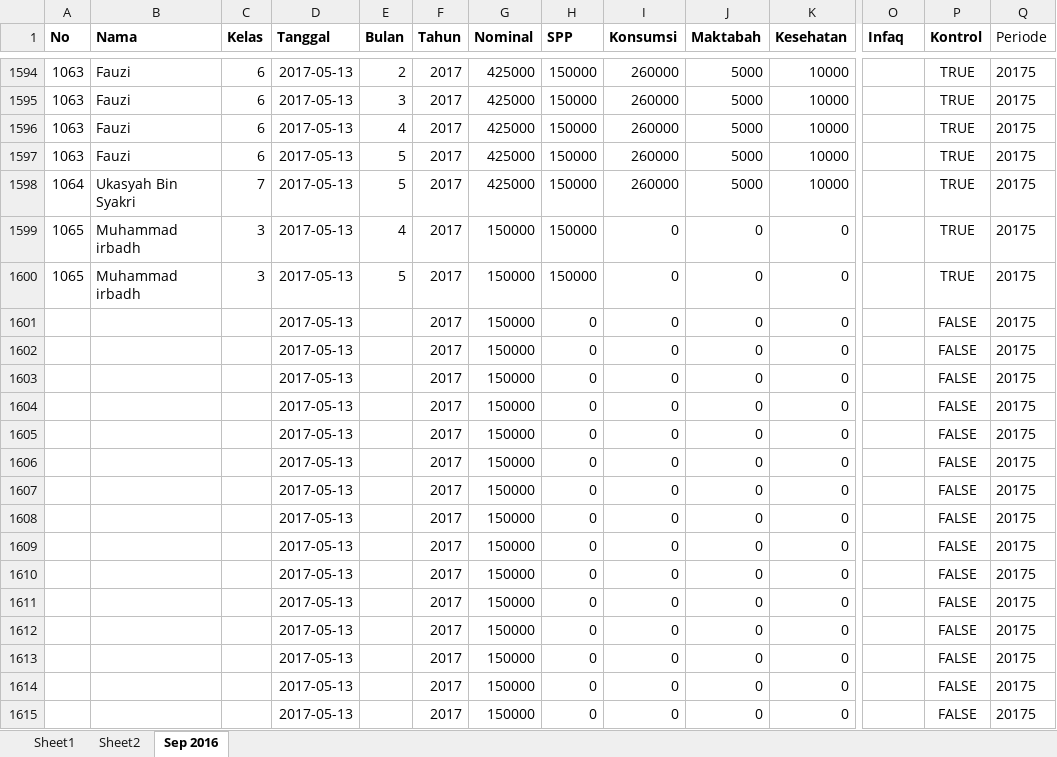
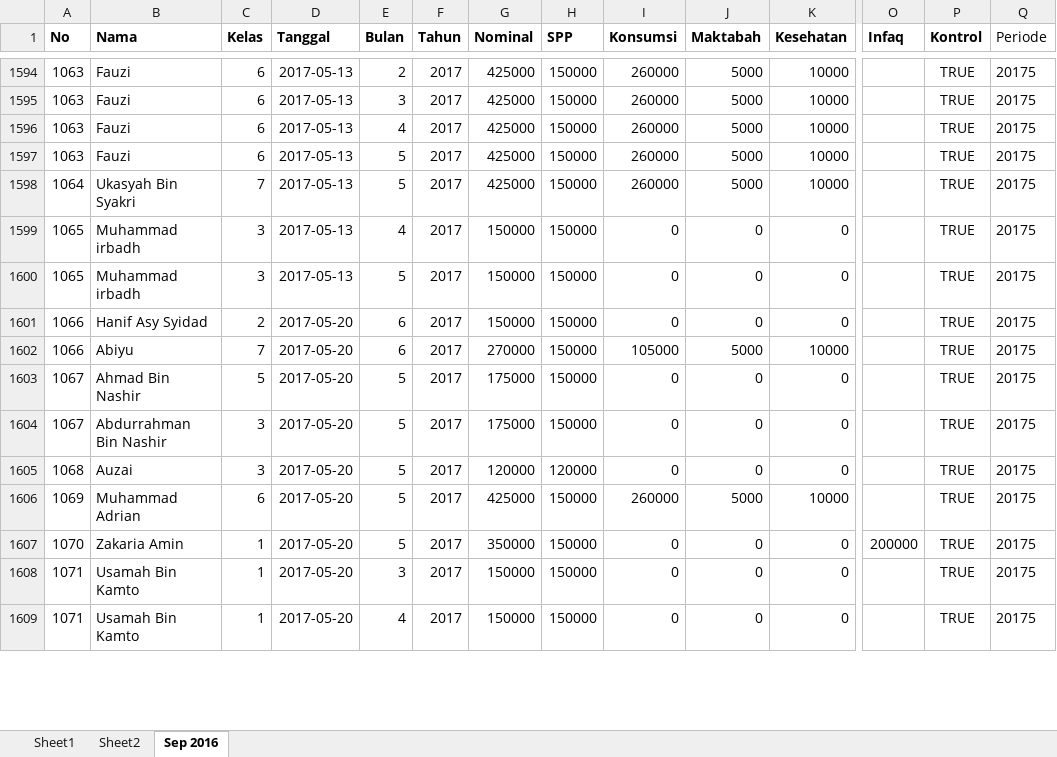
Before and after one commit to bagusprasojo/mds, an Excel workbook: PenerimaanSPP.xlsx, sheet Sep 2016, drawn as a sheet; only a part is shown, gaps mark what is left out; values as stored, in another font and other column widths than the file's, no borders; removed rows and columns are numbered as before the commit, all else as after; rows hold the shown columns only; the diff covers the shown part only; the diff names each change by its address in the sheet, - before the commit and + after, or states it on an @@ line.

Commit message:
kwitansi 1073

```diff
--- a/PenerimaanSPP.xlsx (sheet Sep 2016)
+++ b/PenerimaanSPP.xlsx (sheet Sep 2016)
-row 1601:  |  |  | 2017-05-13 |  | 2017 | 150000 | 0 | 0 | 0 | 0 |  | FALSE | 20175
-row 1602:  |  |  | 2017-05-13 |  | 2017 | 150000 | 0 | 0 | 0 | 0 |  | FALSE | 20175
-row 1603:  |  |  | 2017-05-13 |  | 2017 | 150000 | 0 | 0 | 0 | 0 |  | FALSE | 20175
-row 1604:  |  |  | 2017-05-13 |  | 2017 | 150000 | 0 | 0 | 0 | 0 |  | FALSE | 20175
-row 1605:  |  |  | 2017-05-13 |  | 2017 | 150000 | 0 | 0 | 0 | 0 |  | FALSE | 20175
-row 1606:  |  |  | 2017-05-13 |  | 2017 | 150000 | 0 | 0 | 0 | 0 |  | FALSE | 20175
-row 1607:  |  |  | 2017-05-13 |  | 2017 | 150000 | 0 | 0 | 0 | 0 |  | FALSE | 20175
-row 1608:  |  |  | 2017-05-13 |  | 2017 | 150000 | 0 | 0 | 0 | 0 |  | FALSE | 20175
-row 1609:  |  |  | 2017-05-13 |  | 2017 | 150000 | 0 | 0 | 0 | 0 |  | FALSE | 20175
-row 1610:  |  |  | 2017-05-13 |  | 2017 | 150000 | 0 | 0 | 0 | 0 |  | FALSE | 20175
-row 1611:  |  |  | 2017-05-13 |  | 2017 | 150000 | 0 | 0 | 0 | 0 |  | FALSE | 20175
-row 1612:  |  |  | 2017-05-13 |  | 2017 | 150000 | 0 | 0 | 0 | 0 |  | FALSE | 20175
-row 1613:  |  |  | 2017-05-13 |  | 2017 | 150000 | 0 | 0 | 0 | 0 |  | FALSE | 20175
-row 1614:  |  |  | 2017-05-13 |  | 2017 | 150000 | 0 | 0 | 0 | 0 |  | FALSE | 20175
-row 1615:  |  |  | 2017-05-13 |  | 2017 | 150000 | 0 | 0 | 0 | 0 |  | FALSE | 20175
+row 1601: 1066 | Hanif Asy Syidad | 2 | 2017-05-20 | 6 | 2017 | 150000 | 150000 | 0 | 0 | 0 |  | TRUE | 20175
+row 1602: 1066 | Abiyu | 7 | 2017-05-20 | 6 | 2017 | 270000 | 150000 | 105000 | 5000 | 10000 |  | TRUE | 20175
+row 1603: 1067 | Ahmad Bin Nashir | 5 | 2017-05-20 | 5 | 2017 | 175000 | 150000 | 0 | 0 | 0 |  | TRUE | 20175
+row 1604: 1067 | Abdurrahman Bin Nashir | 3 | 2017-05-20 | 5 | 2017 | 175000 | 150000 | 0 | 0 | 0 |  | TRUE | 20175
+row 1605: 1068 | Auzai | 3 | 2017-05-20 | 5 | 2017 | 120000 | 120000 | 0 | 0 | 0 |  | TRUE | 20175
+row 1606: 1069 | Muhammad Adrian | 6 | 2017-05-20 | 5 | 2017 | 425000 | 150000 | 260000 | 5000 | 10000 |  | TRUE | 20175
+row 1607: 1070 | Zakaria Amin | 1 | 2017-05-20 | 5 | 2017 | 350000 | 150000 | 0 | 0 | 0 | 200000 | TRUE | 20175
+row 1608: 1071 | Usamah Bin Kamto | 1 | 2017-05-20 | 3 | 2017 | 150000 | 150000 | 0 | 0 | 0 |  | TRUE | 20175
+row 1609: 1071 | Usamah Bin Kamto | 1 | 2017-05-20 | 4 | 2017 | 150000 | 150000 | 0 | 0 | 0 |  | TRUE | 20175
```
Also changed, not shown: 6 added rows and 4 edited cells elsewhere in this sheet.
